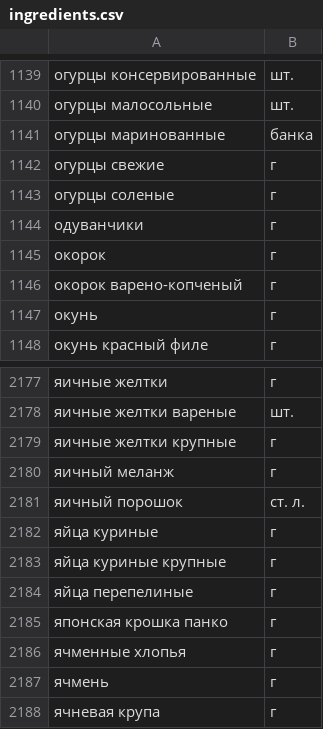
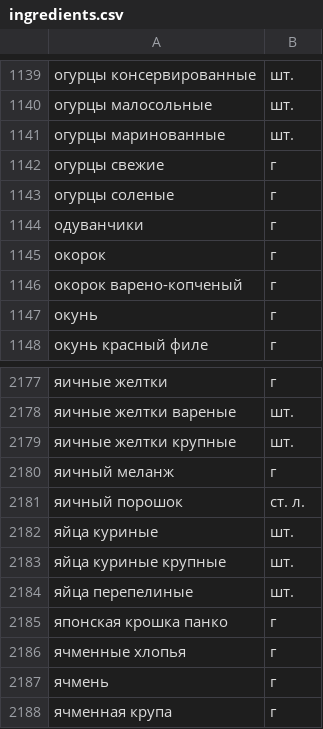
Before and after one commit to frost75-prog/foodgram-project-react, a CSV file: backend/ingredients.csv, drawn as a sheet; only a part is shown, gaps mark what is left out; the diff covers the shown part only.

```diff
--- a/backend/ingredients.csv
+++ b/backend/ingredients.csv
@@ -1140,3 +1140,3 @@
 огурцы малосольные,шт.
-огурцы маринованные,банка
+огурцы маринованные,шт.
 огурцы свежие,г
@@ -2178,8 +2178,8 @@
 яичные желтки вареные,шт.
-яичные желтки крупные,г
+яичные желтки крупные,шт.
 яичный меланж,г
 яичный порошок,ст. л.
-яйца куриные,г
-яйца куриные крупные,г
-яйца перепелиные,г
+яйца куриные,шт.
+яйца куриные крупные,шт.
+яйца перепелиные,шт.
 японская крошка панко,г
@@ -2187,2 +2187,2 @@
 ячмень,г
-ячневая крупа,г
+ячменная крупа,г
```
Also changed, not shown: 14 edited cells elsewhere in this file, 4 other files.
